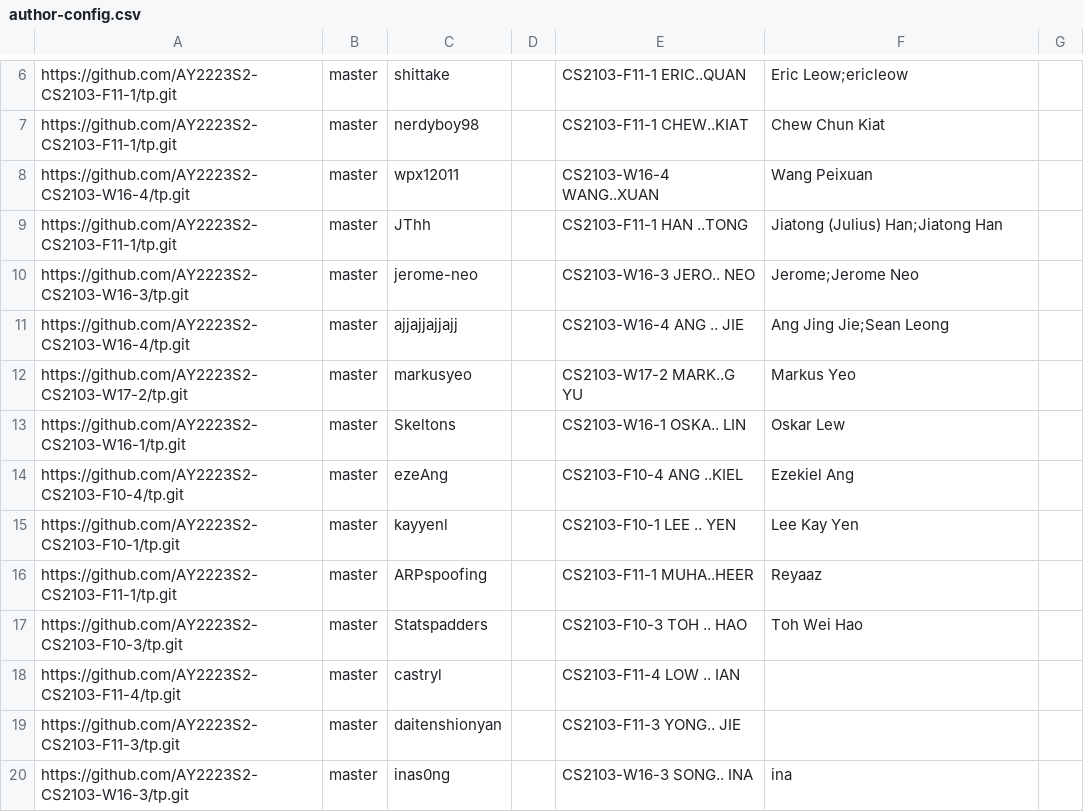
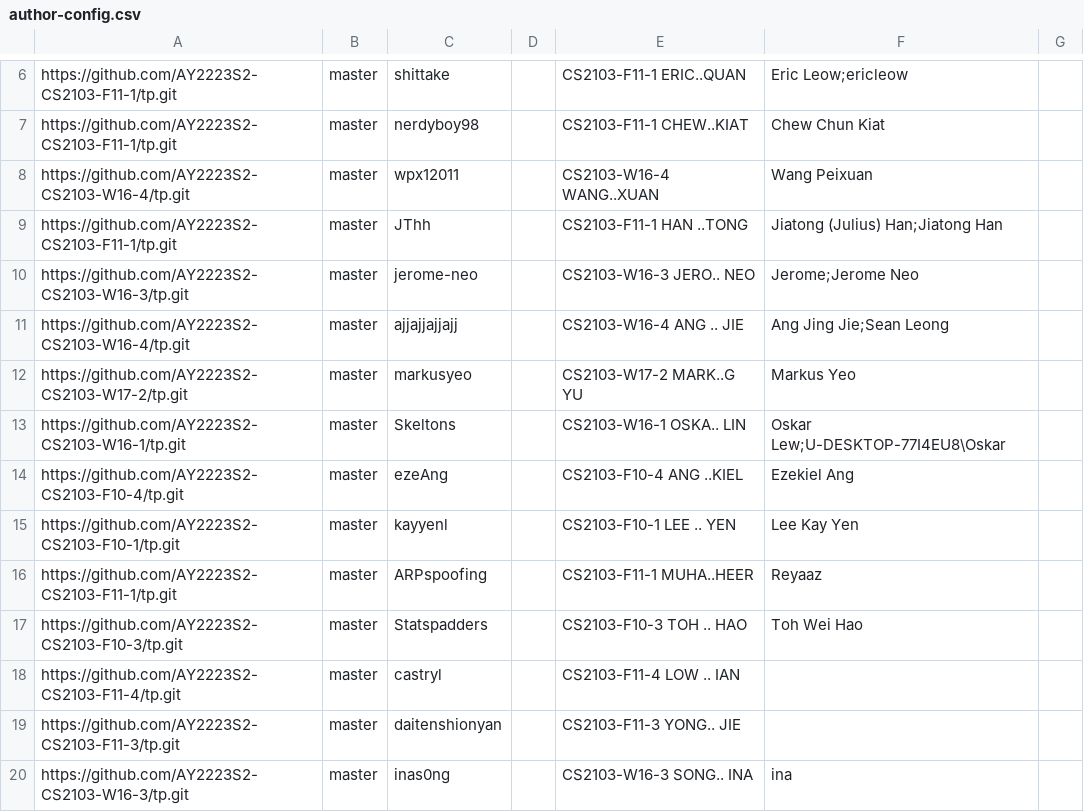
Before and after one commit to nus-cs2103-AY2223S2/tp-dashboard, a CSV file: configs/author-config.csv, drawn as a sheet; only a part is shown, gaps mark what is left out.

Commit message:
Update configs

```diff
--- a/configs/author-config.csv
+++ b/configs/author-config.csv
@@ -12,3 +12,3 @@ https://github.com/AY2223S2-CS2103-W16-4/tp.git,master,ajjajjajjajj,,CS2103-W16-
 https://github.com/AY2223S2-CS2103-W17-2/tp.git,master,markusyeo,,CS2103-W17-2 MARK..G YU,Markus Yeo,
-https://github.com/AY2223S2-CS2103-W16-1/tp.git,master,Skeltons,,CS2103-W16-1 OSKA.. LIN,Oskar Lew,
+https://github.com/AY2223S2-CS2103-W16-1/tp.git,master,Skeltons,,CS2103-W16-1 OSKA.. LIN,Oskar Lew;U-DESKTOP-77I4EU8\Oskar,
 https://github.com/AY2223S2-CS2103-F10-4/tp.git,master,ezeAng,,CS2103-F10-4 ANG ..KIEL,Ezekiel Ang,
```
